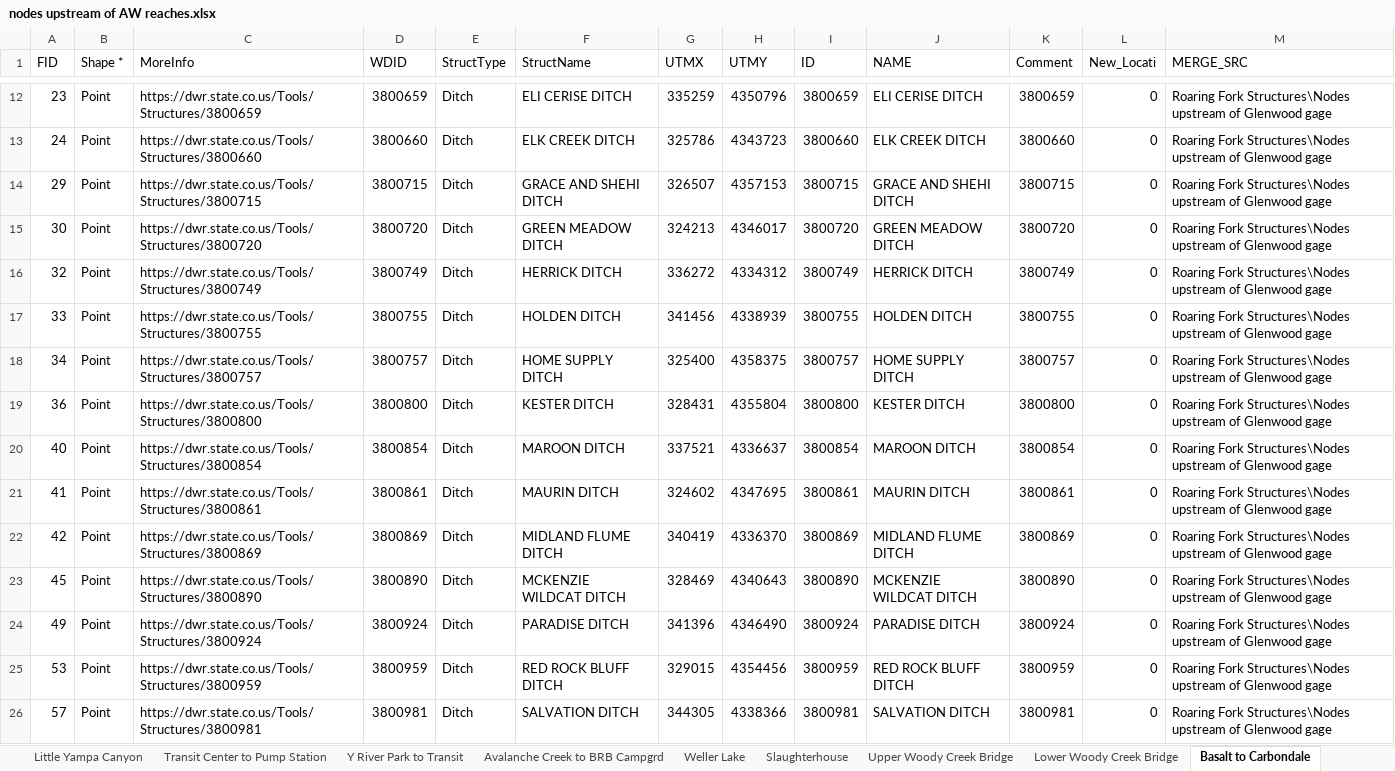
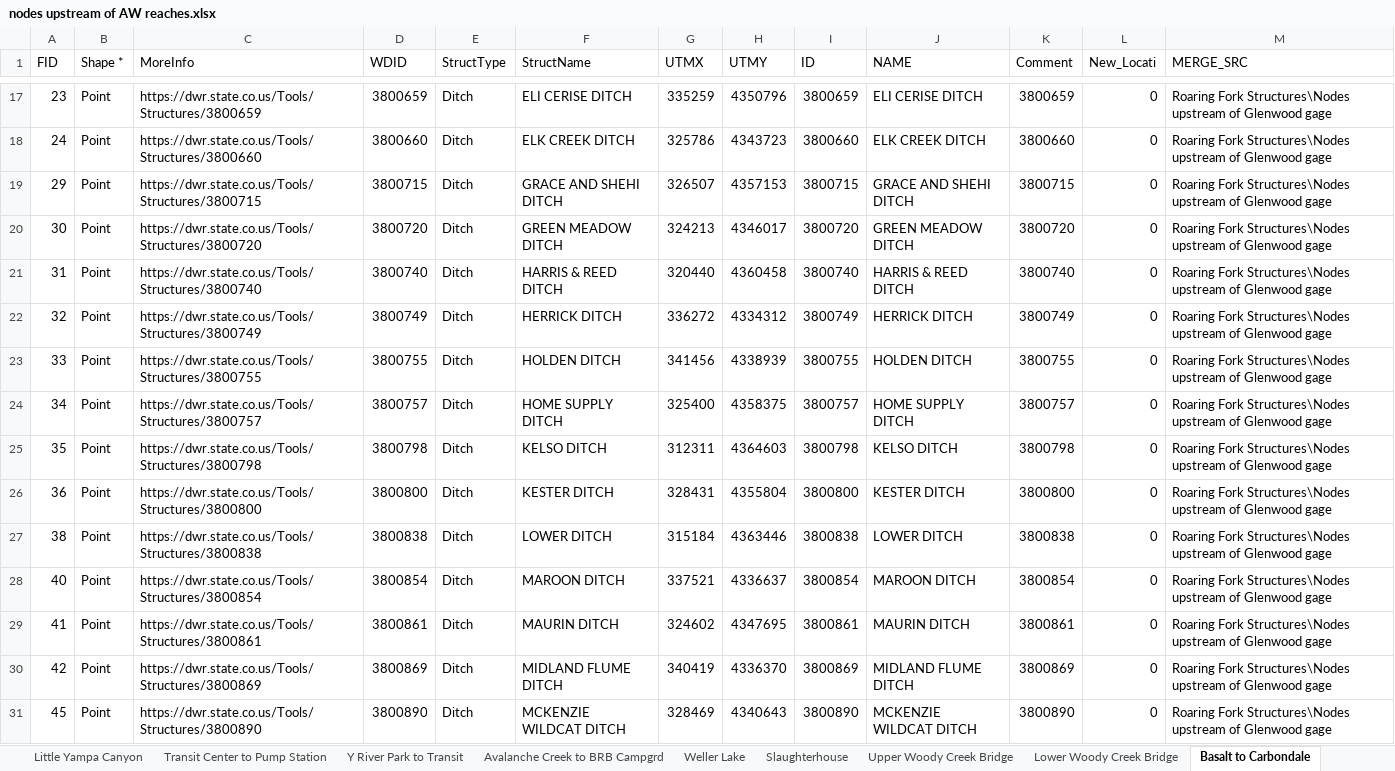
Before and after one commit to rachel-lynker/aw-flowmgmt, an Excel workbook: data/nodes upstream of AW reaches.xlsx, sheet Basalt to Carbondale, drawn as a sheet; only a part is shown, gaps mark what is left out; the shorter side is filled out with more unchanged rows; values as stored, in another font and other column widths than the file's, no borders; the diff covers the shown part only; the diff names each change by its address in the sheet, - before the commit and + after, or states it on an @@ line.

Commit message:
work on impacts by nodes (diversions - returns) and (storage + evap) plus top 5 users

```diff
--- a/data/nodes upstream of AW reaches.xlsx (sheet Basalt to Carbondale)
+++ b/data/nodes upstream of AW reaches.xlsx (sheet Basalt to Carbondale)
+row 21: 31 | Point | https://dwr.state.co.us/Tools/Structures/3800740 | 3800740 | Ditch | HARRIS & REED DITCH | 320440 | 4360458 | 3800740 | HARRIS & REED DITCH | 3800740 | 0 | Roaring Fork Structures\Nodes upstream of Glenwood gage
+row 25: 35 | Point | https://dwr.state.co.us/Tools/Structures/3800798 | 3800798 | Ditch | KELSO DITCH | 312311 | 4364603 | 3800798 | KELSO DITCH | 3800798 | 0 | Roaring Fork Structures\Nodes upstream of Glenwood gage
+row 27: 38 | Point | https://dwr.state.co.us/Tools/Structures/3800838 | 3800838 | Ditch | LOWER DITCH | 315184 | 4363446 | 3800838 | LOWER DITCH | 3800838 | 0 | Roaring Fork Structures\Nodes upstream of Glenwood gage
```
Also changed, not shown: 14 added rows elsewhere in this sheet, sheet Lower Woody Creek Bridge, sheet Slaughterhouse, sheet Upper Woody Creek Bridge, sheet Black Bridge to Veltus, sheet Crosswalk, sheet Y River Park to Transit, 1 other file.
